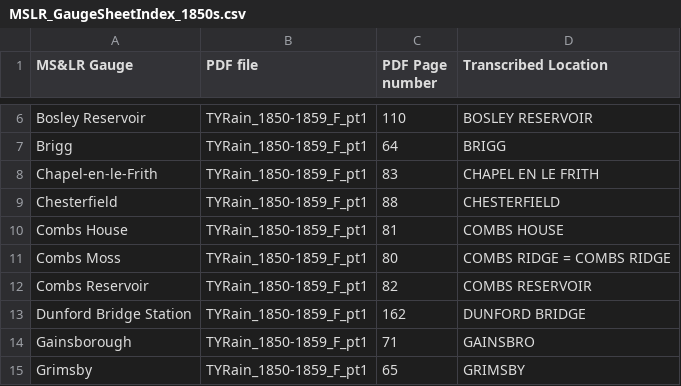
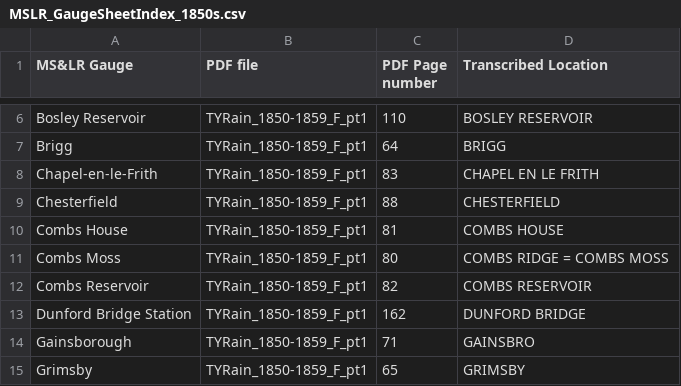
Before and after one commit to rjmeats/BritishRainfall, a CSV file: M-S-and-L-Railway/MSLR_GaugeSheetIndex_1850s.csv, drawn as a sheet; only a part is shown, gaps mark what is left out.

Commit message:
Fix 1850s transcribed location typo.

```diff
--- a/M-S-and-L-Railway/MSLR_GaugeSheetIndex_1850s.csv
+++ b/M-S-and-L-Railway/MSLR_GaugeSheetIndex_1850s.csv
@@ -10,3 +10,3 @@ Chesterfield,TYRain_1850-1859_F_pt1,88,CHESTERFIELD
 Combs House,TYRain_1850-1859_F_pt1,81,COMBS HOUSE
-Combs Moss,TYRain_1850-1859_F_pt1,80,COMBS RIDGE = COMBS RIDGE
+Combs Moss,TYRain_1850-1859_F_pt1,80,COMBS RIDGE = COMBS MOSS
 Combs Reservoir,TYRain_1850-1859_F_pt1,82,COMBS RESERVOIR
```
